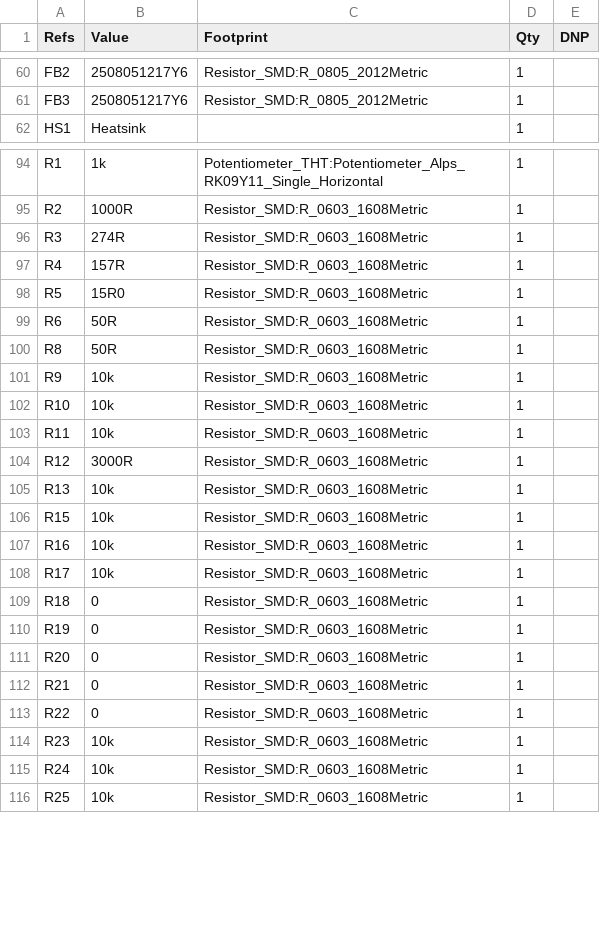
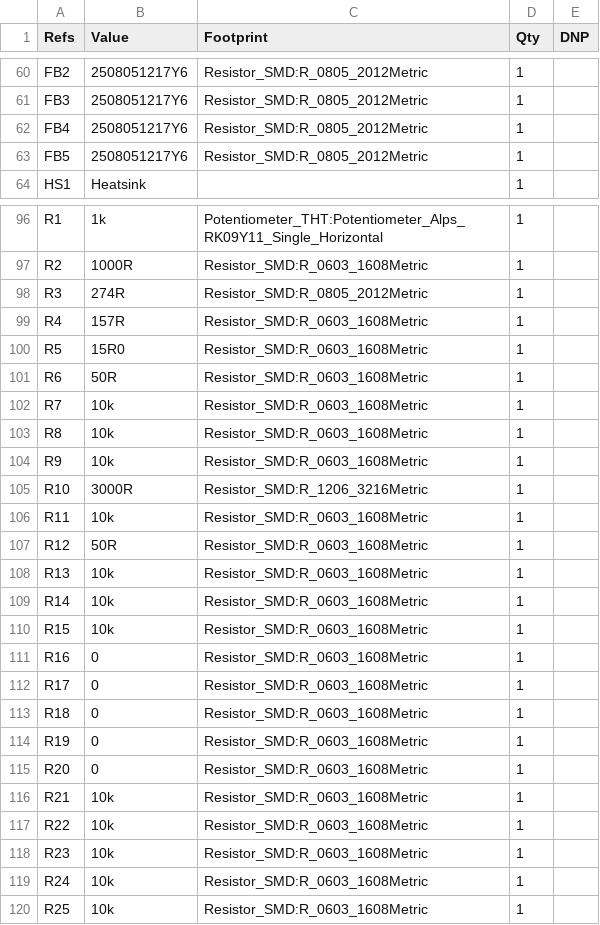
Before and after one commit to sirlilpanda/10MHz-20v-pkpk-amp, a CSV file: docs/BOM/10MHz-amp_bill_of_materials.csv, drawn as a sheet; only a part is shown, gaps mark what is left out; the diff covers the shown part only.

```diff
--- a/docs/BOM/10MHz-amp_bill_of_materials.csv
+++ b/docs/BOM/10MHz-amp_bill_of_materials.csv
@@ -61,2 +61,4 @@
 "FB3","2508051217Y6","Resistor_SMD:R_0805_2012Metric","1",""
+"FB4","2508051217Y6","Resistor_SMD:R_0805_2012Metric","1",""
+"FB5","2508051217Y6","Resistor_SMD:R_0805_2012Metric","1",""
 "HS1","Heatsink","","1",""
@@ -95,3 +97,3 @@
 "R2","1000R","Resistor_SMD:R_0603_1608Metric","1",""
-"R3","274R","Resistor_SMD:R_0603_1608Metric","1",""
+"R3","274R","Resistor_SMD:R_0805_2012Metric","1",""
 "R4","157R","Resistor_SMD:R_0603_1608Metric","1",""
@@ -99,11 +101,13 @@
 "R6","50R","Resistor_SMD:R_0603_1608Metric","1",""
-"R8","50R","Resistor_SMD:R_0603_1608Metric","1",""
+"R7","10k","Resistor_SMD:R_0603_1608Metric","1",""
+"R8","10k","Resistor_SMD:R_0603_1608Metric","1",""
 "R9","10k","Resistor_SMD:R_0603_1608Metric","1",""
-"R10","10k","Resistor_SMD:R_0603_1608Metric","1",""
+"R10","3000R","Resistor_SMD:R_1206_3216Metric","1",""
 "R11","10k","Resistor_SMD:R_0603_1608Metric","1",""
-"R12","3000R","Resistor_SMD:R_0603_1608Metric","1",""
+"R12","50R","Resistor_SMD:R_0603_1608Metric","1",""
 "R13","10k","Resistor_SMD:R_0603_1608Metric","1",""
+"R14","10k","Resistor_SMD:R_0603_1608Metric","1",""
 "R15","10k","Resistor_SMD:R_0603_1608Metric","1",""
-"R16","10k","Resistor_SMD:R_0603_1608Metric","1",""
-"R17","10k","Resistor_SMD:R_0603_1608Metric","1",""
+"R16","0","Resistor_SMD:R_0603_1608Metric","1",""
+"R17","0","Resistor_SMD:R_0603_1608Metric","1",""
 "R18","0","Resistor_SMD:R_0603_1608Metric","1",""
@@ -111,4 +115,4 @@
 "R20","0","Resistor_SMD:R_0603_1608Metric","1",""
-"R21","0","Resistor_SMD:R_0603_1608Metric","1",""
-"R22","0","Resistor_SMD:R_0603_1608Metric","1",""
+"R21","10k","Resistor_SMD:R_0603_1608Metric","1",""
+"R22","10k","Resistor_SMD:R_0603_1608Metric","1",""
 "R23","10k","Resistor_SMD:R_0603_1608Metric","1",""
```
Also changed, not shown: 2 removed rows and 49 edited cells elsewhere in this file, 4 other files.
